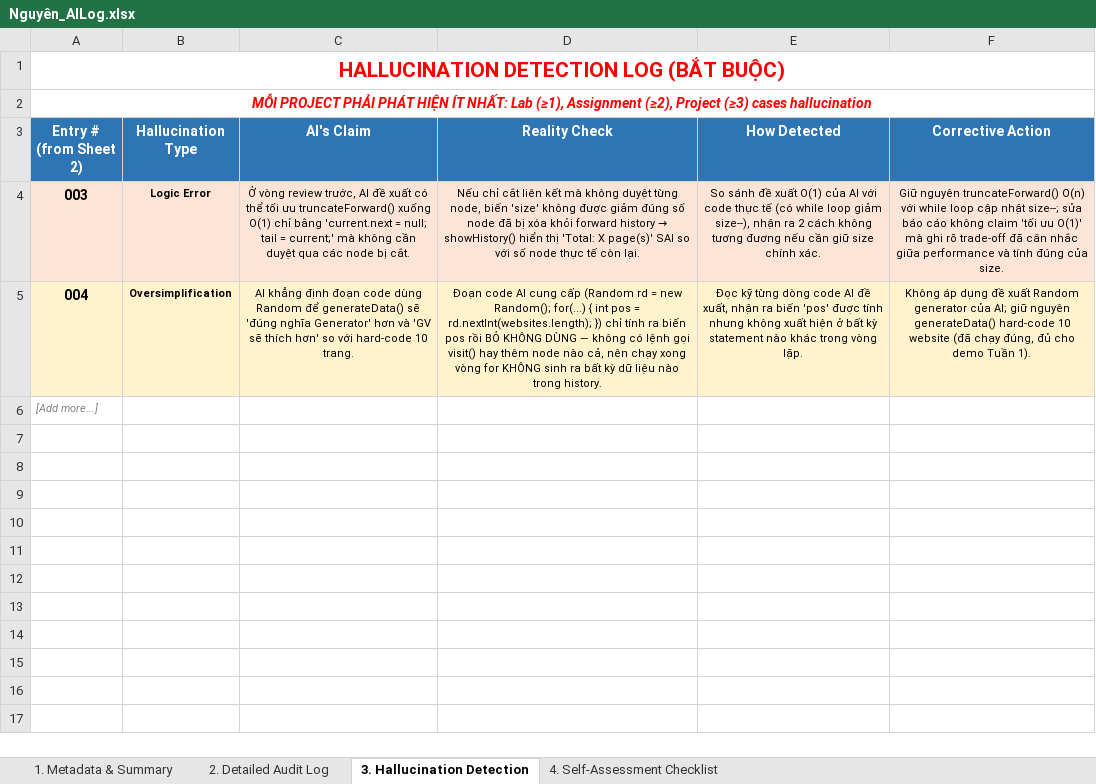
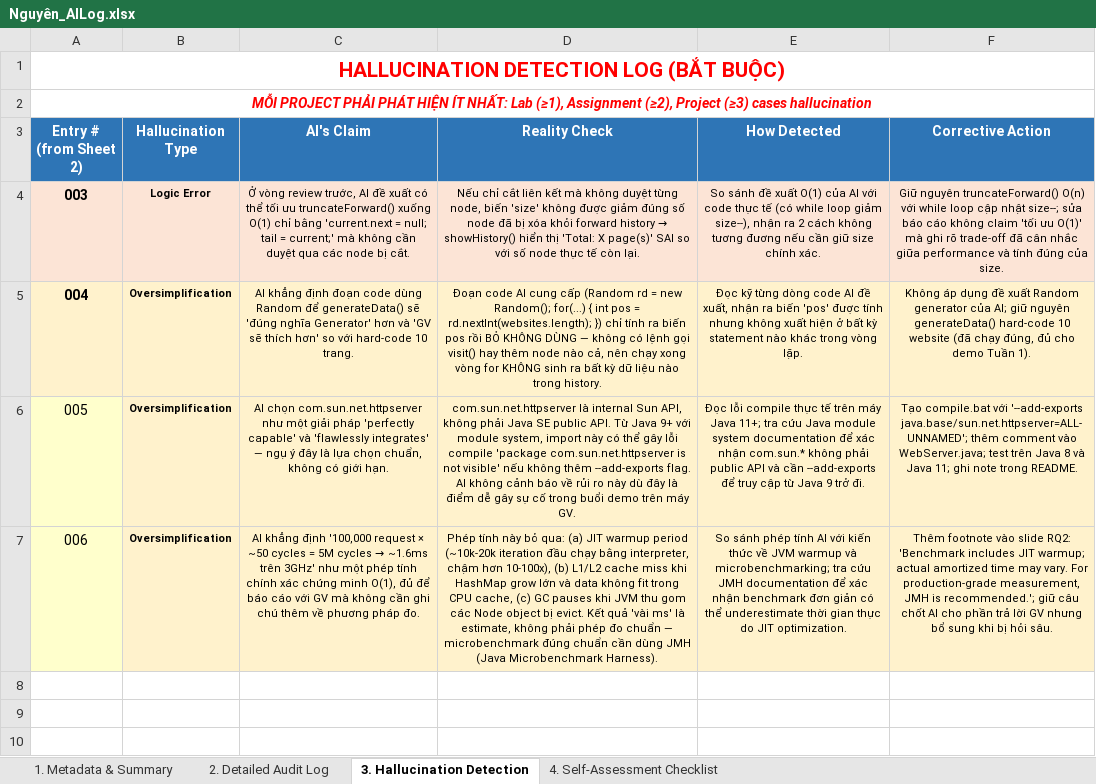
Before and after one commit to ngiein26/CSD201-group3, an Excel workbook: ai_logs/Nguyên_AILog.xlsx, sheet 3. Hallucination Detection, drawn as a sheet; only a part is shown; the shorter side is filled out with more unchanged rows; values as stored, in another font and other column widths than the file's, no borders; removed rows and columns are numbered as before the commit, all else as after; the diff names each change by its address in the sheet, - before the commit and + after, or states it on an @@ line.

```diff
--- a/ai_logs/Nguyên_AILog.xlsx (sheet 3. Hallucination Detection)
+++ b/ai_logs/Nguyên_AILog.xlsx (sheet 3. Hallucination Detection)
-row 6: [Add more...]
-row 6: (empty)
+row 6: 005 | Oversimplification | AI chọn com.sun.net.httpserver như một giải pháp 'perfectly capable' và 'flawlessly integrates' — ngụ ý đây là lựa chọn chuẩn, không có giới hạn. | com.sun.net.httpserver là internal Sun API, không phải Java SE public API. Từ Java 9+ với module system, import này có thể gây lỗi compile 'package com.sun.net.httpserver is not visible' nếu không thêm --add-exports flag. AI không cảnh báo về rủi ro này dù đây là điểm dễ gây sự cố trong buổi demo trên máy GV. | Đọc lỗi compile thực tế trên máy Java 11+; tra cứu Java module system documentation để xác nhận com.sun.* không phải public API và cần --add-exports để truy cập từ Java 9 trở đi. | Tạo compile.bat với '--add-exports java.base/sun.net.httpserver=ALL-UNNAMED'; thêm comment vào WebServer.java; test trên Java 8 và Java 11; ghi note trong README.
-A6 fill: none
+A6 fill: #FFFFCC
-B6:F6 fill: none
+B6:F6 fill: #FFF2CC
+row 7: 006 | Oversimplification | AI khẳng định '100,000 request × ~50 cycles = 5M cycles → ~1.6ms trên 3GHz' như một phép tính chính xác chứng minh O(1), đủ để báo cáo với GV mà không cần ghi chú thêm về phương pháp đo. | Phép tính này bỏ qua: (a) JIT warmup period (~10k-20k iteration đầu chạy bằng interpreter, chậm hơn 10-100x), (b) L1/L2 cache miss khi HashMap grow lớn và data không fit trong CPU cache, (c) GC pauses khi JVM thu gom các Node object bị evict. Kết quả 'vài ms' là estimate, không phải phép đo chuẩn — microbenchmark đúng chuẩn cần dùng JMH (Java Microbenchmark Harness). | So sánh phép tính AI với kiến thức về JVM warmup và microbenchmarking; tra cứu JMH documentation để xác nhận benchmark đơn giản có thể underestimate thời gian thực do JIT optimization. | Thêm footnote vào slide RQ2: 'Benchmark includes JIT warmup; actual amortized time may vary. For production-grade measurement, JMH is recommended.'; giữ câu chốt AI cho phần trả lời GV nhưng bổ sung khi bị hỏi sâu.
```
Also changed, not shown: sheet 2. Detailed Audit Log, sheet 1. Metadata & Summary, 9 other files.
